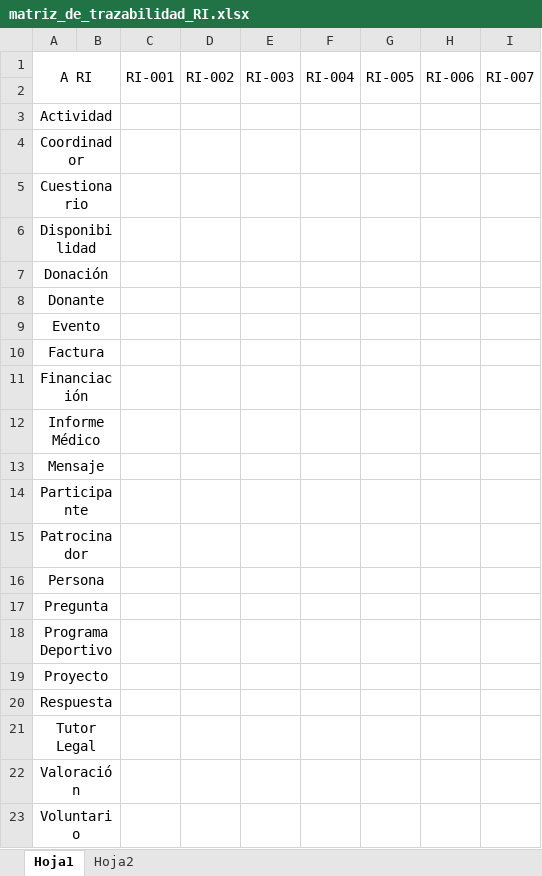
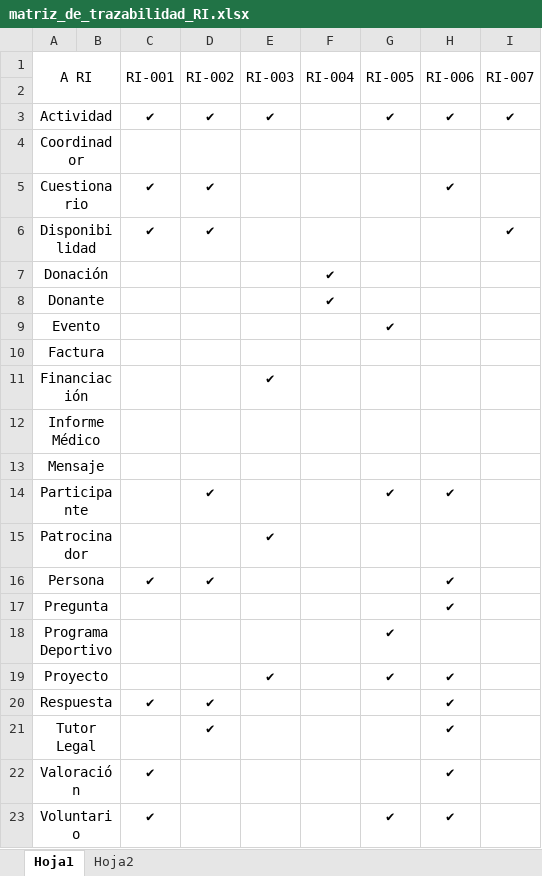
Before and after one commit to mrf1989/d-d1, an Excel workbook: documentacion/matriz_de_trazabilidad_RI.xlsx, sheet Hoja1, drawn as a sheet; values as stored, in another font and other column widths than the file's, no borders; the diff names each change by its address in the sheet, - before the commit and + after, or states it on an @@ line.

Commit message:
Matriz de trazabilidad de Requisitos de Información para clases y asociaciones

```diff
--- a/documentacion/matriz_de_trazabilidad_RI.xlsx (sheet Hoja1)
+++ b/documentacion/matriz_de_trazabilidad_RI.xlsx (sheet Hoja1)
-C3 (RI-001): (empty)
+C3 (RI-001): ✔
-D3 (RI-002): (empty)
+D3 (RI-002): ✔
-E3 (RI-003): (empty)
+E3 (RI-003): ✔
-G3 (RI-005): (empty)
+G3 (RI-005): ✔
-H3 (RI-006): (empty)
+H3 (RI-006): ✔
-I3 (RI-007): (empty)
+I3 (RI-007): ✔
-C5:C6 (RI-001): (empty)
+C5:C6 (RI-001): ✔
-D5:D6 (RI-002): (empty)
+D5:D6 (RI-002): ✔
-H5 (RI-006): (empty)
+H5 (RI-006): ✔
-I6 (RI-007): (empty)
+I6 (RI-007): ✔
-F7:F8 (RI-004): (empty)
+F7:F8 (RI-004): ✔
-G9 (RI-005): (empty)
+G9 (RI-005): ✔
-E11 (RI-003): (empty)
+E11 (RI-003): ✔
-D14 (RI-002): (empty)
+D14 (RI-002): ✔
-G14 (RI-005): (empty)
+G14 (RI-005): ✔
-H14 (RI-006): (empty)
+H14 (RI-006): ✔
-E15 (RI-003): (empty)
+E15 (RI-003): ✔
-C16 (RI-001): (empty)
+C16 (RI-001): ✔
-D16 (RI-002): (empty)
+D16 (RI-002): ✔
-H16:H17 (RI-006): (empty)
+H16:H17 (RI-006): ✔
-G18:G19 (RI-005): (empty)
+G18:G19 (RI-005): ✔
-E19 (RI-003): (empty)
+E19 (RI-003): ✔
-H19:H23 (RI-006): (empty)
+H19:H23 (RI-006): ✔
-C20 (RI-001): (empty)
+C20 (RI-001): ✔
-D20:D21 (RI-002): (empty)
+D20:D21 (RI-002): ✔
-C22:C23 (RI-001): (empty)
+C22:C23 (RI-001): ✔
-G23 (RI-005): (empty)
+G23 (RI-005): ✔
```
Also changed, not shown: sheet Hoja2.
